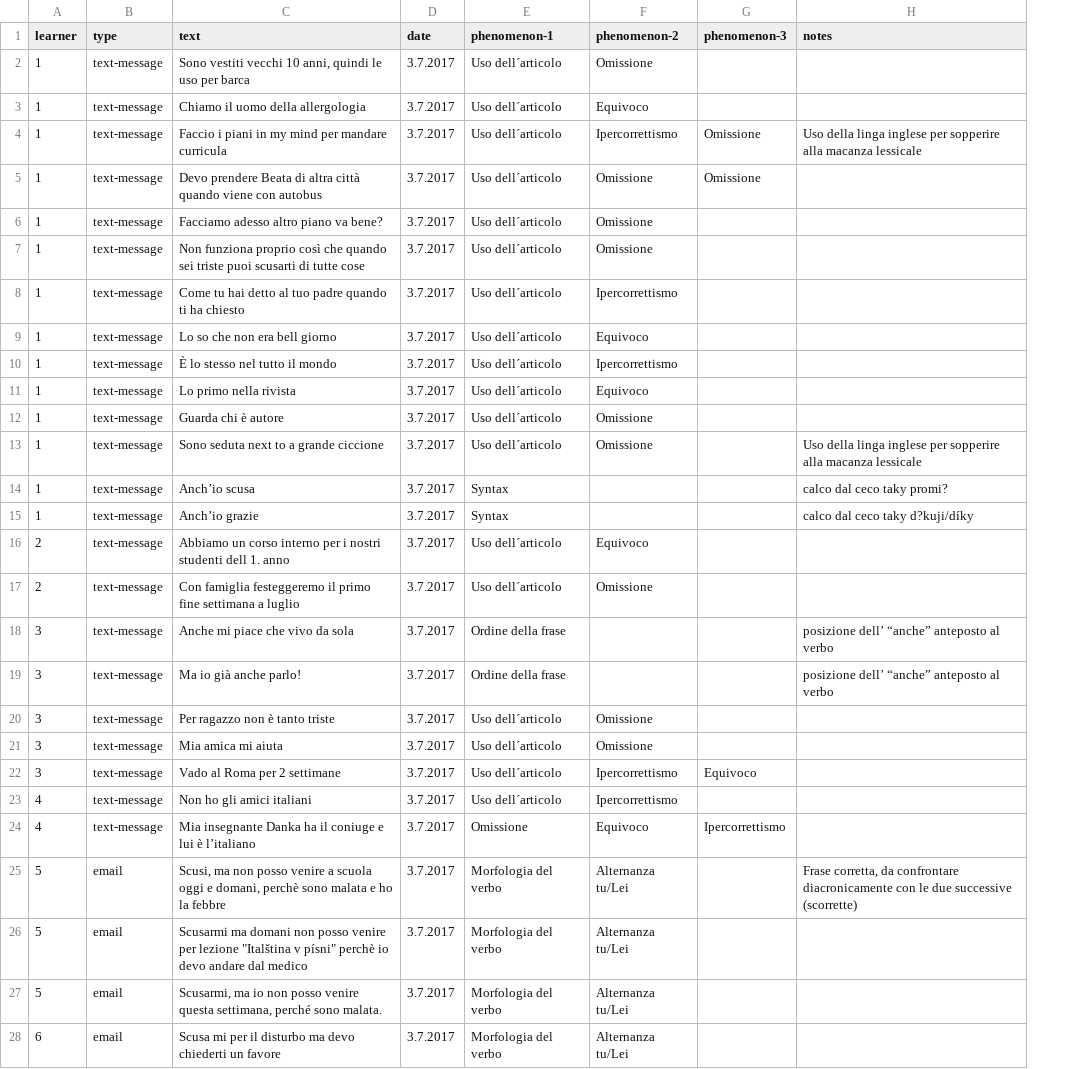
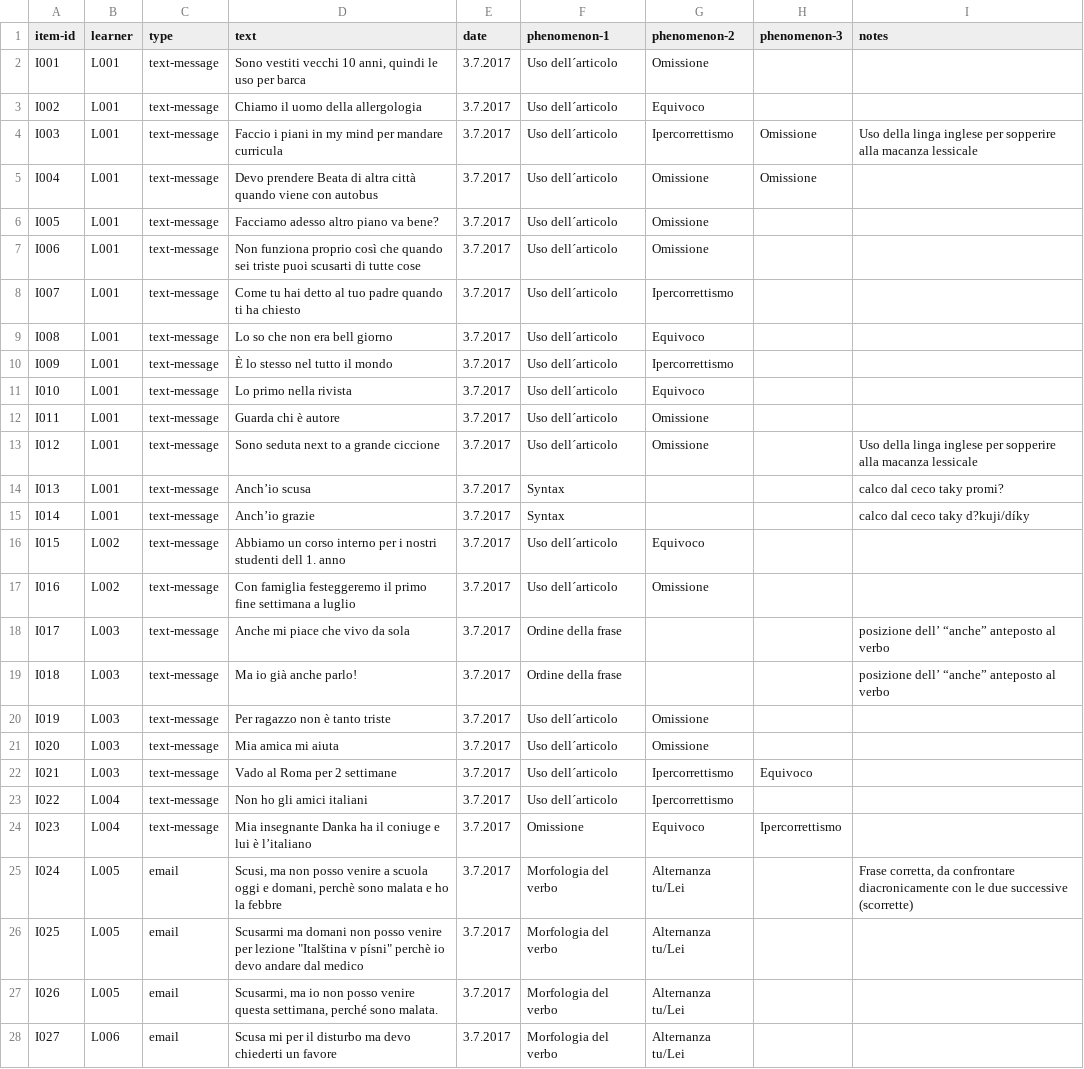
Before and after one commit to Czech-IT/Czech-IT.github.io, a CSV file: _data/table.csv, drawn as a sheet; only a part is shown; addresses are those after the commit; the diff covers the shown part only; the diff names each change by its address in the sheet, - before the commit and + after, or states it on an @@ line.

Commit message:
added item-id, fixed learner (ids as Lxxx)

```diff
--- a/_data/table.csv
+++ b/_data/table.csv
+column A (item-id), rows 2-28: I001 | I002 | I003 | I004 | I005 | I006 | I007 | I008 | I009 | I010 | I011 | I012 | I013 | I014 | I015 | I016 | I017 | I018 | I019 | I020 | I021 | I022 | I023 | I024 | I025 | I026 | I027
-B2:B15 (learner): 1
+B2:B15 (learner): L001
-B16:B17 (learner): 2
+B16:B17 (learner): L002
-B18:B22 (learner): 3
+B18:B22 (learner): L003
-B23:B24 (learner): 4
+B23:B24 (learner): L004
-B25:B27 (learner): 5
+B25:B27 (learner): L005
-B28 (learner): 6
+B28 (learner): L006
```
Also changed, not shown: 17 edited cells elsewhere in this file.
